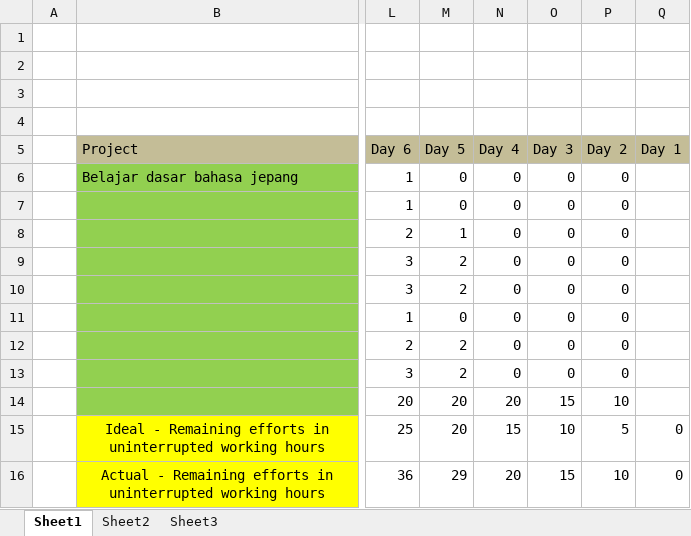
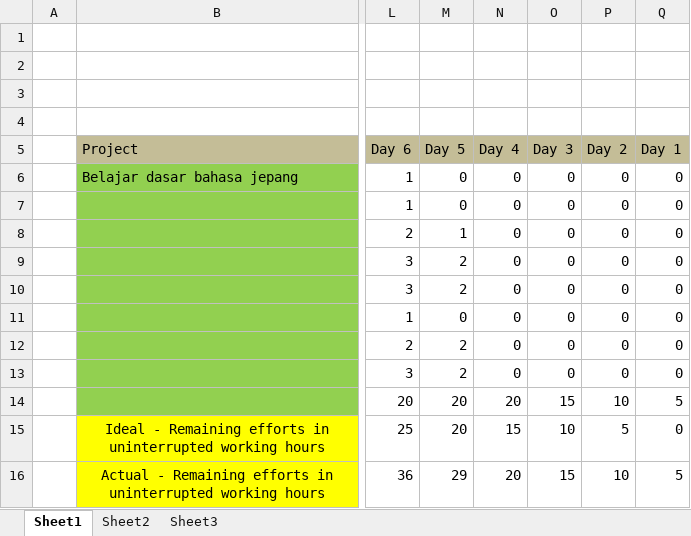
Before and after one commit to luckystrike10/TKPPL, an Excel workbook: BurnDownChart.xlsx, sheet Sheet1, drawn as a sheet; only a part is shown, gaps mark what is left out; values as stored, in another font and other column widths than the file's, no borders; charts and pictures not drawn; the diff names each change by its address in the sheet, - before the commit and + after, or states it on an @@ line.

Commit message:
Update Chart

```diff
--- a/BurnDownChart.xlsx (sheet Sheet1)
+++ b/BurnDownChart.xlsx (sheet Sheet1)
-Q6:Q13 (Day 1): (empty)
+Q6:Q13 (Day 1): 0
-Q14 (Day 1): (empty)
+Q14 (Day 1): 5
-Q16 (Day 1): 0
+Q16 (Day 1): 5
```
Also changed, not shown: charts or pictures.
